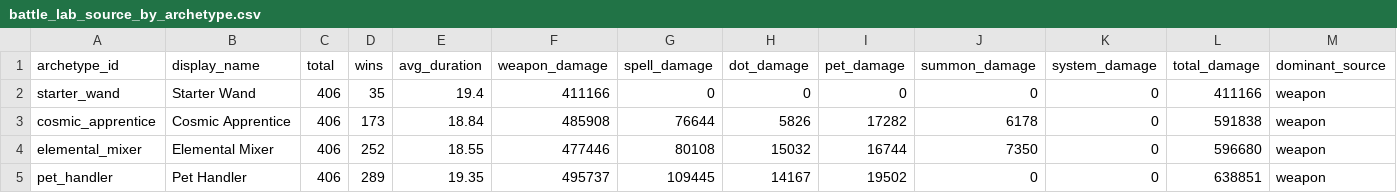
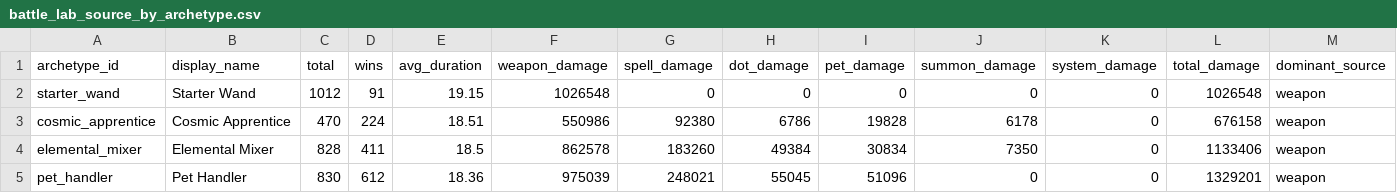
Before and after one commit to Bournellis/Studio, a CSV file: Projetos/draxos-mobile/docs/battle-lab/generated/battle_lab_source_by_archetype.csv, drawn as a sheet; only a part is shown; the diff covers the shown part only.

```diff
--- a/Projetos/draxos-mobile/docs/battle-lab/generated/battle_lab_source_by_archetype.csv
+++ b/Projetos/draxos-mobile/docs/battle-lab/generated/battle_lab_source_by_archetype.csv
@@ -1,5 +1,5 @@
 archetype_id,display_name,total,wins,avg_duration,weapon_damage,spell_damage,dot_damage,pet_damage,summon_damage,system_damage,total_damage,dominant_source
-starter_wand,Starter Wand,406,35,19.4,411166,0,0,0,0,0,411166,weapon
-cosmic_apprentice,Cosmic Apprentice,406,173,18.84,485908,76644,5826,17282,6178,0,591838,weapon
-elemental_mixer,Elemental Mixer,406,252,18.55,477446,80108,15032,16744,7350,0,596680,weapon
-pet_handler,Pet Handler,406,289,19.35,495737,109445,14167,19502,0,0,638851,weapon
+starter_wand,Starter Wand,1012,91,19.15,1026548,0,0,0,0,0,1026548,weapon
+cosmic_apprentice,Cosmic Apprentice,470,224,18.51,550986,92380,6786,19828,6178,0,676158,weapon
+elemental_mixer,Elemental Mixer,828,411,18.5,862578,183260,49384,30834,7350,0,1133406,weapon
+pet_handler,Pet Handler,830,612,18.36,975039,248021,55045,51096,0,0,1329201,weapon
```
Also changed, not shown: 32 edited cells elsewhere in this file, Projetos/draxos-mobile/docs/battle-lab/generated/battle_lab_compare.csv, Projetos/draxos-mobile/docs/battle-lab/generated/battle_lab_near_power_matrix.csv, 42 other files.
